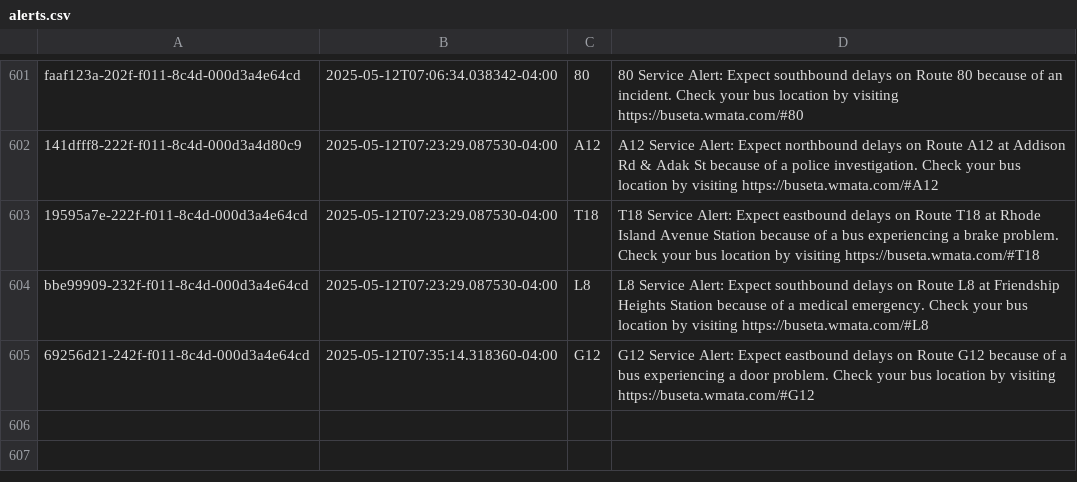
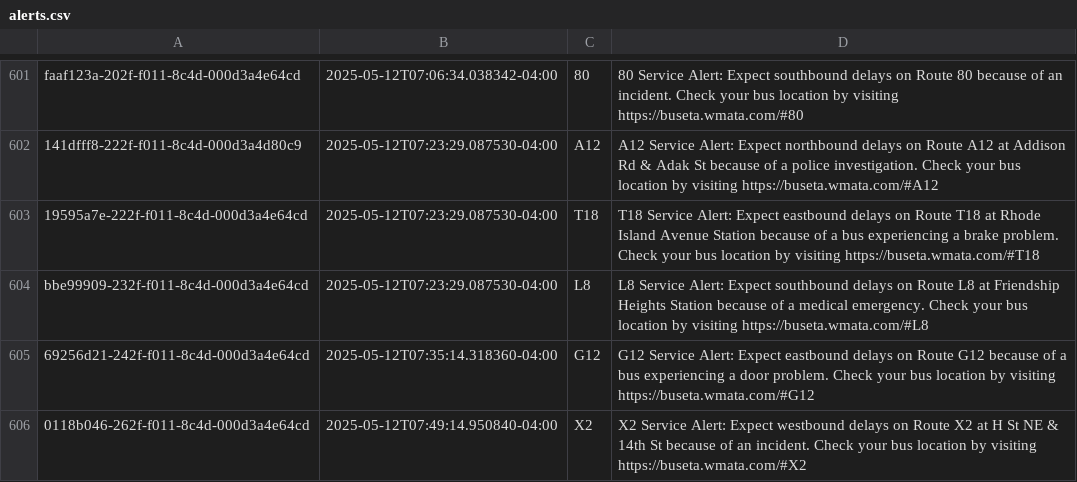
Before and after one commit to NewsAppsUMD/slack-bot-sandbox-kritisgh, a CSV file: alerts.csv, drawn as a sheet; only a part is shown, gaps mark what is left out; the diff names each change by its address in the sheet, - before the commit and + after, or states it on an @@ line.

```diff
--- a/alerts.csv
+++ b/alerts.csv
+row 606: 0118b046-262f-f011-8c4d-000d3a4e64cd | 2025-05-12T07:49:14.950840-04:00 | X2 | X2 Service Alert: Expect westbound delays on Route X2 at H St NE & 14th St because of an incident. Check your bus location by visiting https://buseta.wmata.com/#X2
```
